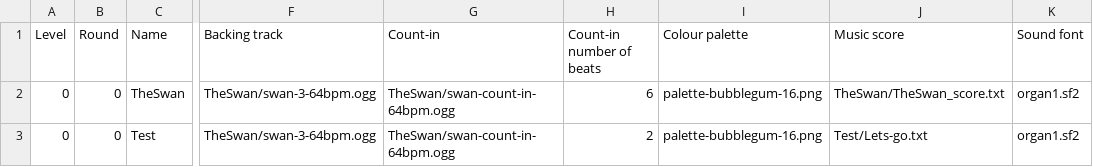
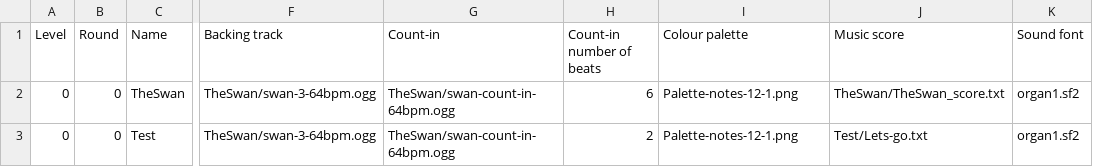
Before and after one commit to amju-games/music-theory, a CSV file: Assets/hero-game-rounds.csv, drawn as a sheet; only a part is shown, gaps mark what is left out; the diff names each change by its address in the sheet, - before the commit and + after, or states it on an @@ line.

Commit message:
Keyboard colours: use a different palette, currently set in the game rounds csv. TODO We don't want to set the palette here, and also this palette is not nice and colourful, it's drab.

```diff
--- a/Assets/hero-game-rounds.csv
+++ b/Assets/hero-game-rounds.csv
-I2:I3 (Colour palette): palette-bubblegum-16.png
+I2:I3 (Colour palette): Palette-notes-12-1.png
```
